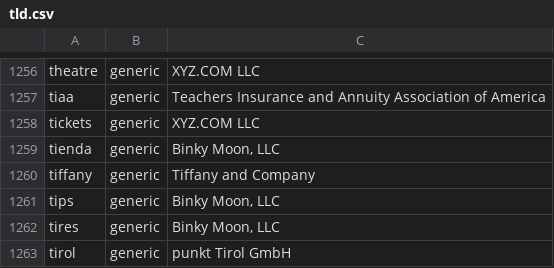
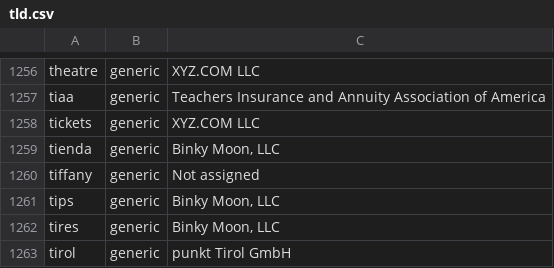
Before and after one commit to gh0stwizard/iana-tld-extractor, a CSV file: tld.csv, drawn as a sheet; only a part is shown, gaps mark what is left out.

```diff
--- a/tld.csv
+++ b/tld.csv
@@ -1259,3 +1259,3 @@
 "tienda","generic","Binky Moon, LLC"
-"tiffany","generic","Tiffany and Company"
+"tiffany","generic","Not assigned"
 "tips","generic","Binky Moon, LLC"
```
Also changed, not shown: raw.csv.
